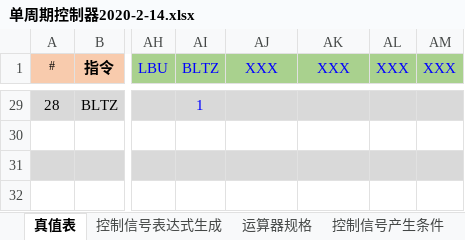
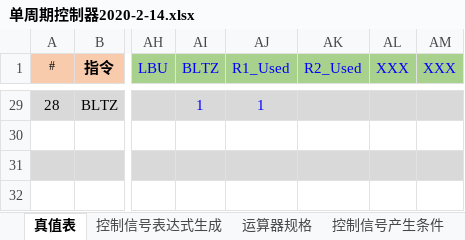
Before and after one commit to MiChuan/ComputerPrincipleDesign, an Excel workbook: CPU28/单周期控制器2020-2-14.xlsx, sheet 真值表, drawn as a sheet; only a part is shown, gaps mark what is left out; values as stored, in another font and other column widths than the file's, no borders; conditional formats not drawn; the diff covers the shown part only; the diff names each change by its address in the sheet, - before the commit and + after, or states it on an @@ line.

```diff
--- a/CPU28/单周期控制器2020-2-14.xlsx (sheet 真值表)
+++ b/CPU28/单周期控制器2020-2-14.xlsx (sheet 真值表)
-AJ1: XXX
+AJ1: R1_Used
-AK1: XXX
+AK1: R2_Used
-AJ29 (R1_Used): (empty)
+AJ29 (R1_Used): 1
```
Also changed, not shown: 39 edited cells elsewhere in this sheet, sheet 控制信号表达式生成, hidden cells, 6 other files.
